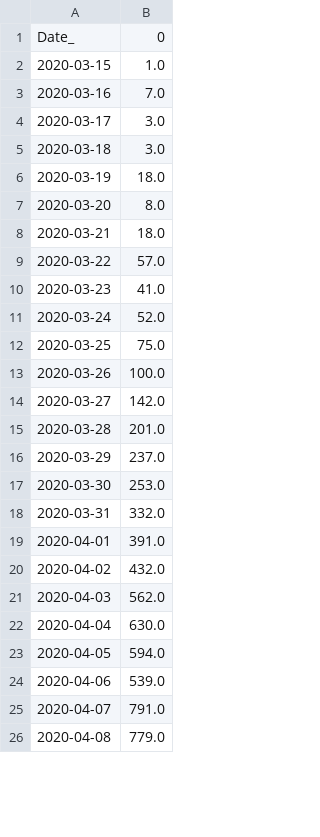
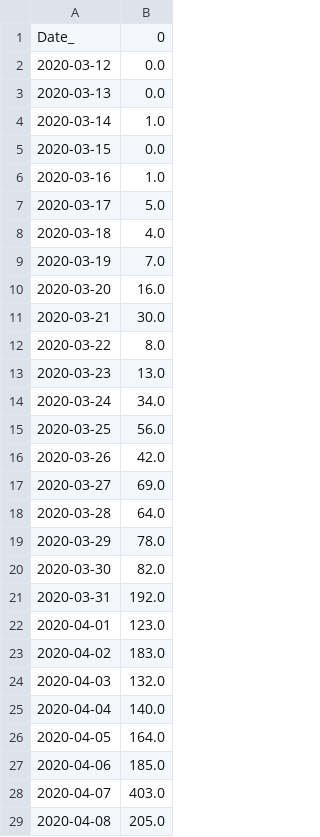
Before and after one commit to LindsayMoir/arima, a CSV file: data/stationary.csv, drawn as a sheet; only a part is shown; the diff covers the shown part only.

Commit message:
data: Updated data

```diff
--- a/data/stationary.csv
+++ b/data/stationary.csv
@@ -1,26 +1,29 @@
 Date_,0
-2020-03-15,1.0
-2020-03-16,7.0
-2020-03-17,3.0
-2020-03-18,3.0
-2020-03-19,18.0
-2020-03-20,8.0
-2020-03-21,18.0
-2020-03-22,57.0
-2020-03-23,41.0
-2020-03-24,52.0
-2020-03-25,75.0
-2020-03-26,100.0
-2020-03-27,142.0
-2020-03-28,201.0
-2020-03-29,237.0
-2020-03-30,253.0
-2020-03-31,332.0
-2020-04-01,391.0
-2020-04-02,432.0
-2020-04-03,562.0
-2020-04-04,630.0
-2020-04-05,594.0
-2020-04-06,539.0
-2020-04-07,791.0
-2020-04-08,779.0
+2020-03-12,0.0
+2020-03-13,0.0
+2020-03-14,1.0
+2020-03-15,0.0
+2020-03-16,1.0
+2020-03-17,5.0
+2020-03-18,4.0
+2020-03-19,7.0
+2020-03-20,16.0
+2020-03-21,30.0
+2020-03-22,8.0
+2020-03-23,13.0
+2020-03-24,34.0
+2020-03-25,56.0
+2020-03-26,42.0
+2020-03-27,69.0
+2020-03-28,64.0
+2020-03-29,78.0
+2020-03-30,82.0
+2020-03-31,192.0
+2020-04-01,123.0
+2020-04-02,183.0
+2020-04-03,132.0
+2020-04-04,140.0
+2020-04-05,164.0
+2020-04-06,185.0
+2020-04-07,403.0
+2020-04-08,205.0
```
Also changed, not shown: 2 added rows and 42 edited cells elsewhere in this file, df.csv, 13 other files.
